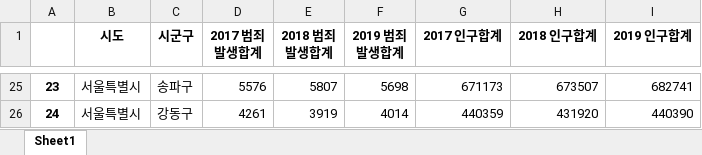
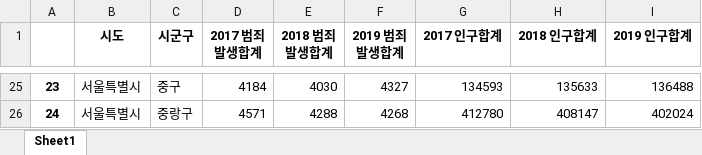
Before and after one commit to playdata-team1/team_1, an Excel workbook: team_1/data/인구/서울시_구별_범죄발생_인구수.xlsx, sheet Sheet1, drawn as a sheet; only a part is shown, gaps mark what is left out; values as stored, in another font and other column widths than the file's, no borders; the diff covers the shown part only; the diff names each change by its address in the sheet, - before the commit and + after, or states it on an @@ line.

```diff
--- a/team_1/data/인구/서울시_구별_범죄발생_인구수.xlsx (sheet Sheet1)
+++ b/team_1/data/인구/서울시_구별_범죄발생_인구수.xlsx (sheet Sheet1)
-C25 (시군구): 송파구
+C25 (시군구): 중구
-D25 (2017 범죄발생합계): 5576
+D25 (2017 범죄발생합계): 4184
-E25 (2018 범죄발생합계): 5807
+E25 (2018 범죄발생합계): 4030
-F25 (2019 범죄발생합계): 5698
+F25 (2019 범죄발생합계): 4327
-G25 (2017 인구합계): 671173
+G25 (2017 인구합계): 134593
-H25 (2018 인구합계): 673507
+H25 (2018 인구합계): 135633
-I25 (2019 인구합계): 682741
+I25 (2019 인구합계): 136488
-C26 (시군구): 강동구
+C26 (시군구): 중랑구
-D26 (2017 범죄발생합계): 4261
+D26 (2017 범죄발생합계): 4571
-E26 (2018 범죄발생합계): 3919
+E26 (2018 범죄발생합계): 4288
-F26 (2019 범죄발생합계): 4014
+F26 (2019 범죄발생합계): 4268
-G26 (2017 인구합계): 440359
+G26 (2017 인구합계): 412780
-H26 (2018 인구합계): 431920
+H26 (2018 인구합계): 408147
-I26 (2019 인구합계): 440390
+I26 (2019 인구합계): 402024
```
Also changed, not shown: 3 added rows, 3 removed rows and 115 edited cells elsewhere in this sheet.
